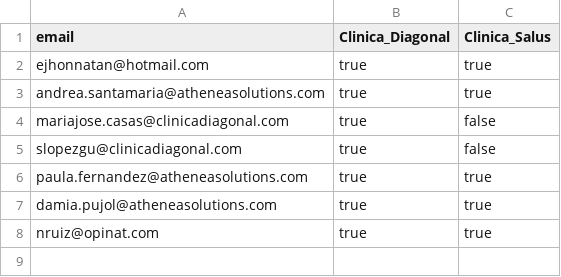
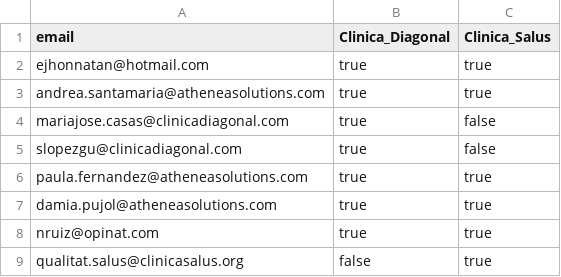
Before and after one commit to ejhonnatan/Paex360, a CSV file: netlify/functions/Permisos_pagina.csv, drawn as a sheet.

Commit message:
Add new email permission entry for qualitat.salus

```diff
--- a/netlify/functions/Permisos_pagina.csv
+++ b/netlify/functions/Permisos_pagina.csv
@@ -8 +8,2 @@ damia.pujol@atheneasolutions.com,true,true
 nruiz@opinat.com,true,true
+qualitat.salus@clinicasalus.org,false,true
```
